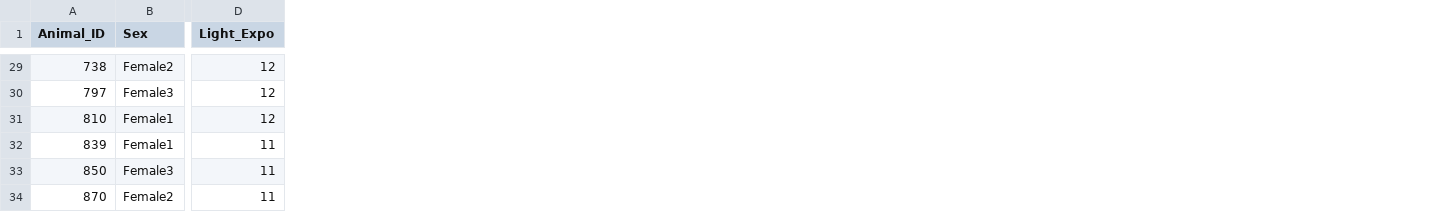
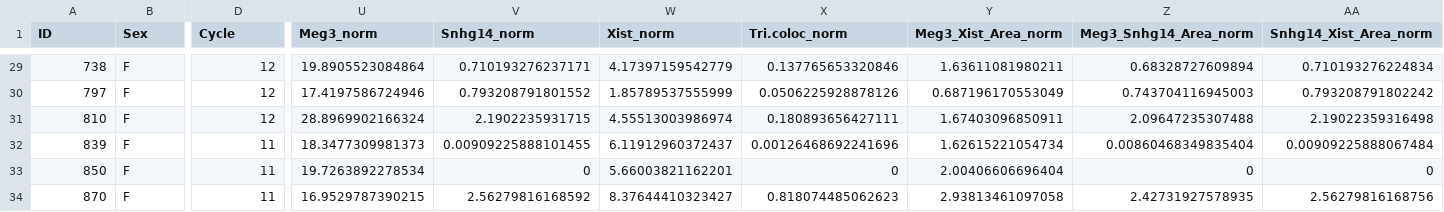
Before and after one commit to Jeabuel5/cloud_amp_correlation, a CSV file: animal_averages.csv, drawn as a sheet; only a part is shown, gaps mark what is left out; the diff covers the shown part only; the diff names each change by its address in the sheet, - before the commit and + after, or states it on an @@ line.

```diff
--- a/animal_averages.csv
+++ b/animal_averages.csv
+column U (Meg3_norm), rows 29-34: 19.8905523084864 | 17.4197586724946 | 28.8969902166324 | 18.3477309981373 | 19.7263892278534 | 16.9529787390215
+column V (Snhg14_norm), rows 29-34: 0.710193276237171 | 0.793208791801552 | 2.1902235931715 | 0.00909225888101455 | 0 | 2.56279816168592
+column W (Xist_norm), rows 29-34: 4.17397159542779 | 1.85789537555999 | 4.55513003986974 | 6.11912960372437 | 5.66003821162201 | 8.37644410323427
+column X (Tri.coloc_norm), rows 29-34: 0.137765653320846 | 0.0506225928878126 | 0.180893656427111 | 0.00126468692241696 | 0 | 0.818074485062623
+column Y (Meg3_Xist_Area_norm), rows 29-34: 1.63611081980211 | 0.687196170553049 | 1.67403096850911 | 1.62615221054734 | 2.00406606696404 | 2.93813461097058
+column Z (Meg3_Snhg14_Area_norm), rows 29-34: 0.68328727609894 | 0.743704116945003 | 2.09647235307488 | 0.00860468349835404 | 0 | 2.42731927578935
+column AA (Snhg14_Xist_Area_norm), rows 29-34: 0.710193276224834 | 0.793208791802242 | 2.19022359316498 | 0.00909225888067484 | 0 | 2.56279816168756
-A1: Animal_ID
+A1: ID
-D1: Light_Expo
+D1: Cycle
-B29 (Sex): Female2
+B29 (Sex): F
-B30 (Sex): Female3
+B30 (Sex): F
-B31:B32 (Sex): Female1
+B31:B32 (Sex): F
-B33 (Sex): Female3
+B33 (Sex): F
-B34 (Sex): Female2
+B34 (Sex): F
```
Also changed, not shown: 27 edited cells elsewhere in this file, 6 other files.
